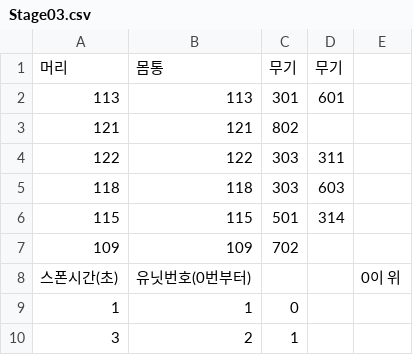
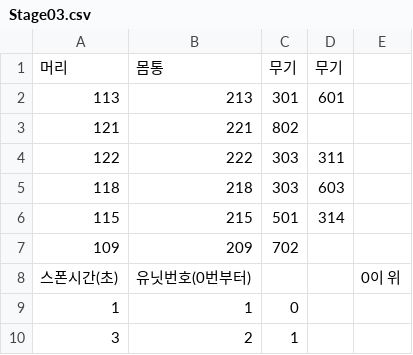
Before and after one commit to rkfkrhdu12/EverMore, a CSV file: Assets/Resources/Stage03.csv, drawn as a sheet; only a part is shown.

```diff
--- a/Assets/Resources/Stage03.csv
+++ b/Assets/Resources/Stage03.csv
@@ -1,8 +1,8 @@
 머리,몸통,무기,무기,
-113,113,301,601,
-121,121,802,,
-122,122,303,311,
-118,118,303,603,
-115,115,501,314,
-109,109,702,,
+113,213,301,601,
+121,221,802,,
+122,222,303,311,
+118,218,303,603,
+115,215,501,314,
+109,209,702,,
 스폰시간(초),유닛번호(0번부터),,,0이 위
```
Also changed, not shown: 5 other files.
